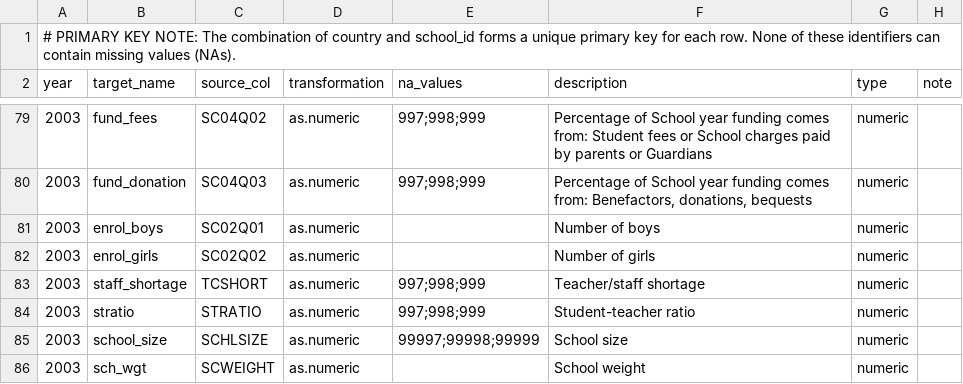
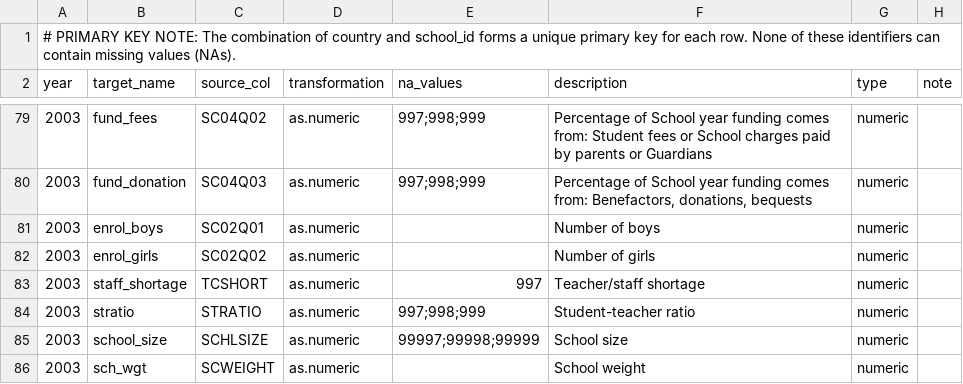
Before and after one commit to kevinwang09/learningtower_masonry, a CSV file: variable_curation/PISA_variable_curation_school.csv, drawn as a sheet; only a part is shown, gaps mark what is left out.

```diff
--- a/variable_curation/PISA_variable_curation_school.csv
+++ b/variable_curation/PISA_variable_curation_school.csv
@@ -82,3 +82,3 @@ year,target_name,source_col,transformation,na_values,description,type,note
 2003,enrol_girls,SC02Q02,as.numeric,,Number of girls,numeric,
-2003,staff_shortage,TCSHORT,as.numeric,997;998;999,Teacher/staff shortage,numeric,
+2003,staff_shortage,TCSHORT,as.numeric,997,Teacher/staff shortage,numeric,
 2003,stratio,STRATIO,as.numeric,997;998;999,Student-teacher ratio,numeric,
```
Also changed, not shown: variable_curation/PISA_variable_curation_student.csv, 35 other files.
